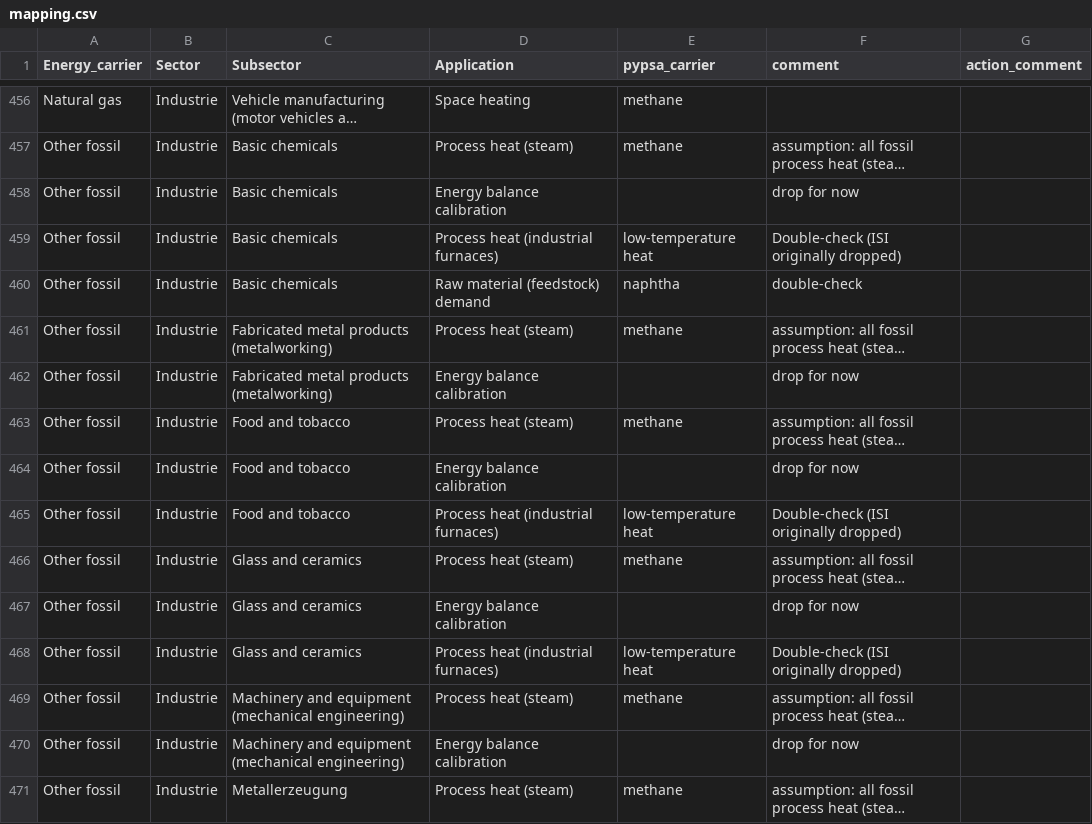
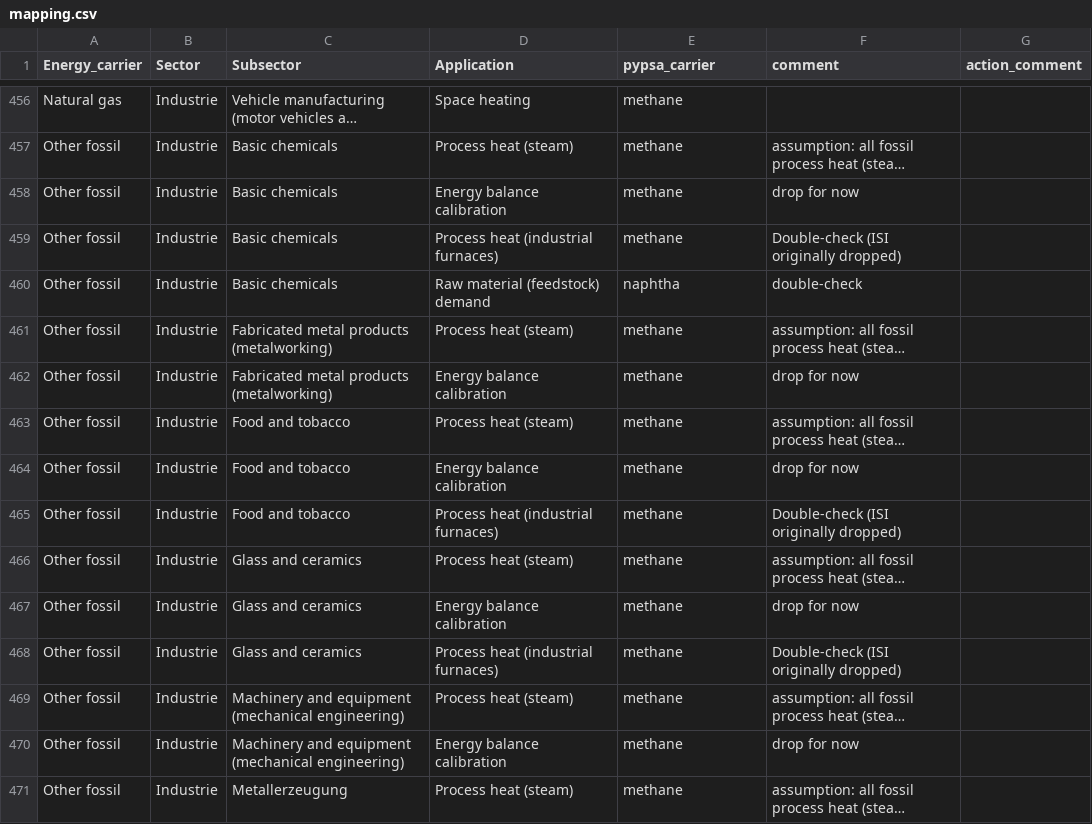
Before and after one commit to resilient-project/pypsa-nrw, a CSV file: data/forecast_industry/mapping.csv, drawn as a sheet; only a part is shown, gaps mark what is left out; long unchanged cells end in …; the diff covers the shown part only; the diff names each change by its address in the sheet, - before the commit and + after, or states it on an @@ line.

```diff
--- a/data/forecast_industry/mapping.csv
+++ b/data/forecast_industry/mapping.csv
-E458 (pypsa_carrier): (empty)
+E458 (pypsa_carrier): methane
-E459 (pypsa_carrier): low-temperature heat
+E459 (pypsa_carrier): methane
-E462 (pypsa_carrier): (empty)
+E462 (pypsa_carrier): methane
-E464 (pypsa_carrier): (empty)
+E464 (pypsa_carrier): methane
-E465 (pypsa_carrier): low-temperature heat
+E465 (pypsa_carrier): methane
-E467 (pypsa_carrier): (empty)
+E467 (pypsa_carrier): methane
-E468 (pypsa_carrier): low-temperature heat
+E468 (pypsa_carrier): methane
-E470 (pypsa_carrier): (empty)
+E470 (pypsa_carrier): methane
```
Also changed, not shown: 71 edited cells elsewhere in this file, 2 other files.
